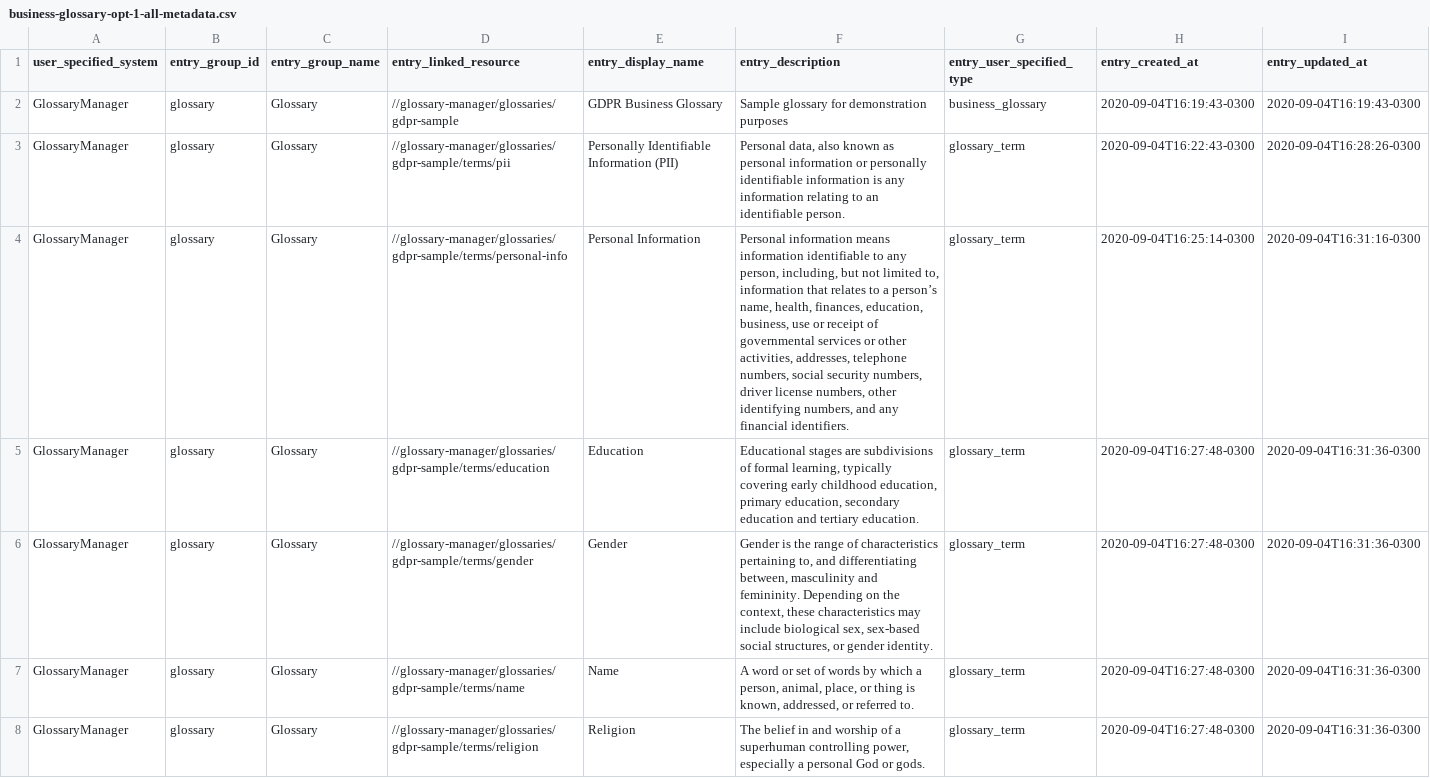
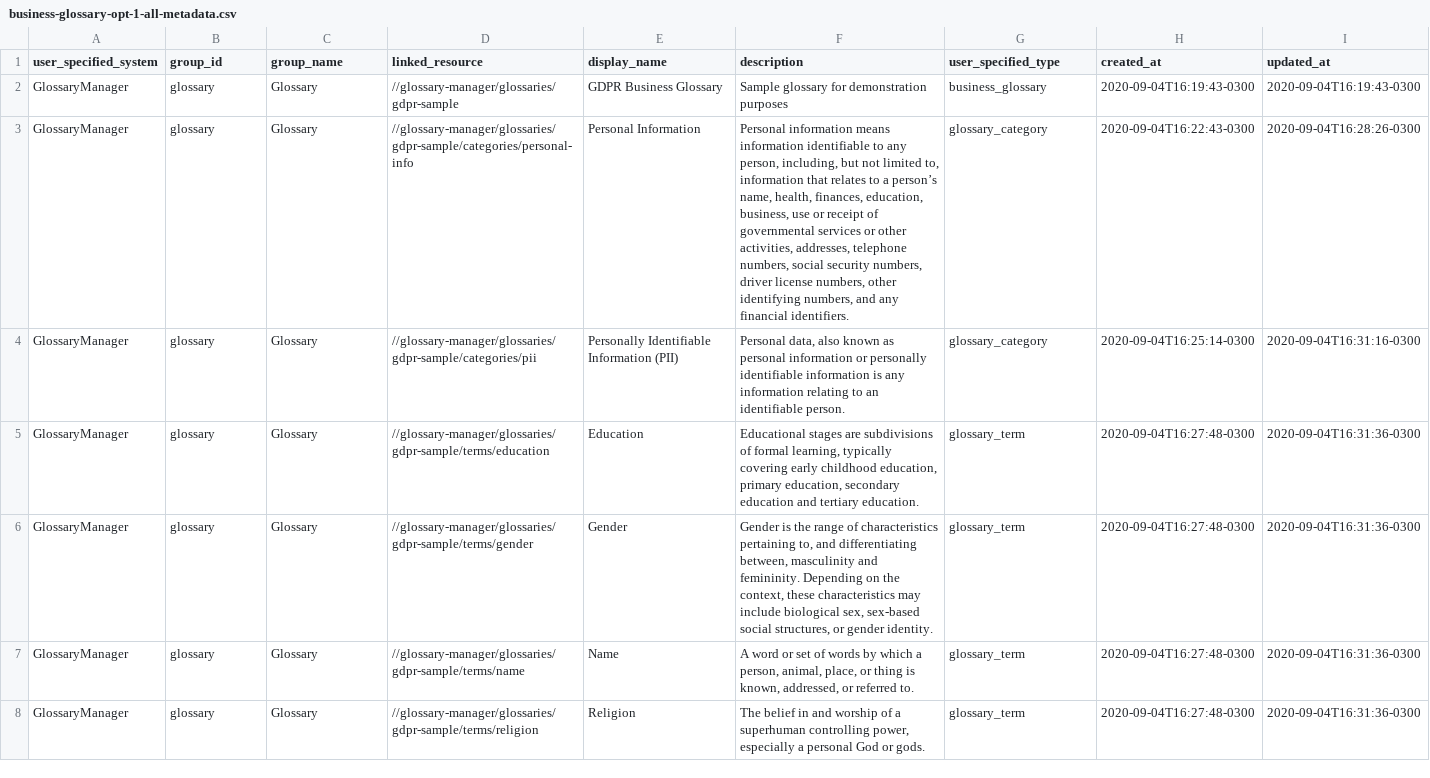
Before and after one commit to ricardolsmendes/datacatalog-custom-entries-manager, a CSV file: sample-input/business-glossary-opt-1-all-metadata.csv, drawn as a sheet.

```diff
--- a/sample-input/business-glossary-opt-1-all-metadata.csv
+++ b/sample-input/business-glossary-opt-1-all-metadata.csv
@@ -1,5 +1,5 @@
-user_specified_system,entry_group_id,entry_group_name,entry_linked_resource,entry_display_name,entry_description,entry_user_specified_type,entry_created_at,entry_updated_at
+user_specified_system,group_id,group_name,linked_resource,display_name,description,user_specified_type,created_at,updated_at
 GlossaryManager,glossary,Glossary,//glossary-manager/glossaries/gdpr-sample,GDPR Business Glossary,Sample glossary for demonstration purposes,business_glossary,2020-09-04T16:19:43-0300,2020-09-04T16:19:43-0300
-GlossaryManager,glossary,Glossary,//glossary-manager/glossaries/gdpr-sample/terms/pii,Personally Identifiable Information (PII),"Personal data, also known as personal information or personally identifiable information is any information relating to an identifiable person.",glossary_term,2020-09-04T16:22:43-0300,2020-09-04T16:28:26-0300
-GlossaryManager,glossary,Glossary,//glossary-manager/glossaries/gdpr-sample/terms/personal-info,Personal Information,"Personal information means information identifiable to any person, including, but not limited to, information that relates to a person’s name, health, finances, education, business, use or receipt of governmental services or other activities, addresses, telephone numbers, social security numbers, driver license numbers, other identifying numbers, and any financial identifiers.",glossary_term,2020-09-04T16:25:14-0300,2020-09-04T16:31:16-0300
+GlossaryManager,glossary,Glossary,//glossary-manager/glossaries/gdpr-sample/categories/personal-info,Personal Information,"Personal information means information identifiable to any person, including, but not limited to, information that relates to a person’s name, health, finances, education, business, use or receipt of governmental services or other activities, addresses, telephone numbers, social security numbers, driver license numbers, other identifying numbers, and any financial identifiers.",glossary_category,2020-09-04T16:22:43-0300,2020-09-04T16:28:26-0300
+GlossaryManager,glossary,Glossary,//glossary-manager/glossaries/gdpr-sample/categories/pii,Personally Identifiable Information (PII),"Personal data, also known as personal information or personally identifiable information is any information relating to an identifiable person.",glossary_category,2020-09-04T16:25:14-0300,2020-09-04T16:31:16-0300
 GlossaryManager,glossary,Glossary,//glossary-manager/glossaries/gdpr-sample/terms/education,Education,"Educational stages are subdivisions of formal learning, typically covering early childhood education, primary education, secondary education and tertiary education.",glossary_term,2020-09-04T16:27:48-0300,2020-09-04T16:31:36-0300
```
Also changed, not shown: sample-input/business-glossary-opt-2-empty-values.csv, 11 other files.
